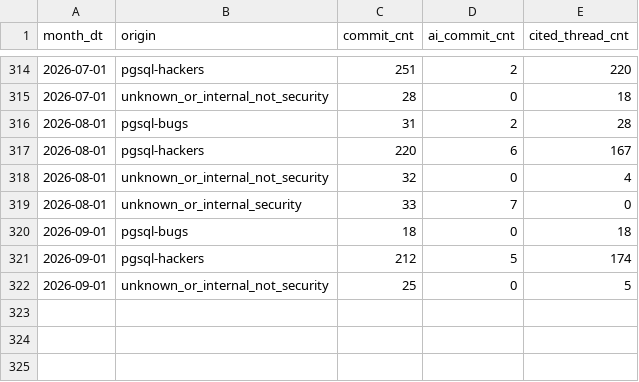
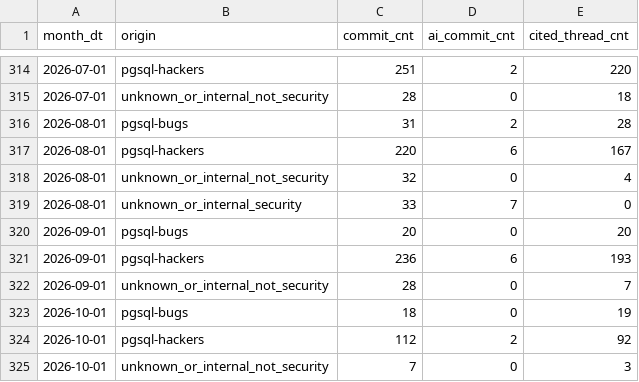
Before and after one commit to dorianinsights/postgres_bug_analysis, a CSV file: data/derived/fct_origin_activity_monthly_agg.csv, drawn as a sheet; only a part is shown, gaps mark what is left out.

```diff
--- a/data/derived/fct_origin_activity_monthly_agg.csv
+++ b/data/derived/fct_origin_activity_monthly_agg.csv
@@ -319,4 +319,7 @@ month_dt,origin,commit_cnt,ai_commit_cnt,cited_thread_cnt
 2026-08-01,unknown_or_internal_security,33,7,0
-2026-09-01,pgsql-bugs,18,0,18
-2026-09-01,pgsql-hackers,212,5,174
-2026-09-01,unknown_or_internal_not_security,25,0,5
+2026-09-01,pgsql-bugs,20,0,20
+2026-09-01,pgsql-hackers,236,6,193
+2026-09-01,unknown_or_internal_not_security,28,0,7
+2026-10-01,pgsql-bugs,18,0,19
+2026-10-01,pgsql-hackers,112,2,92
+2026-10-01,unknown_or_internal_not_security,7,0,3
```
Also changed, not shown: data/derived/dim_release.csv, data/derived/dim_version.csv, 16 other files.
